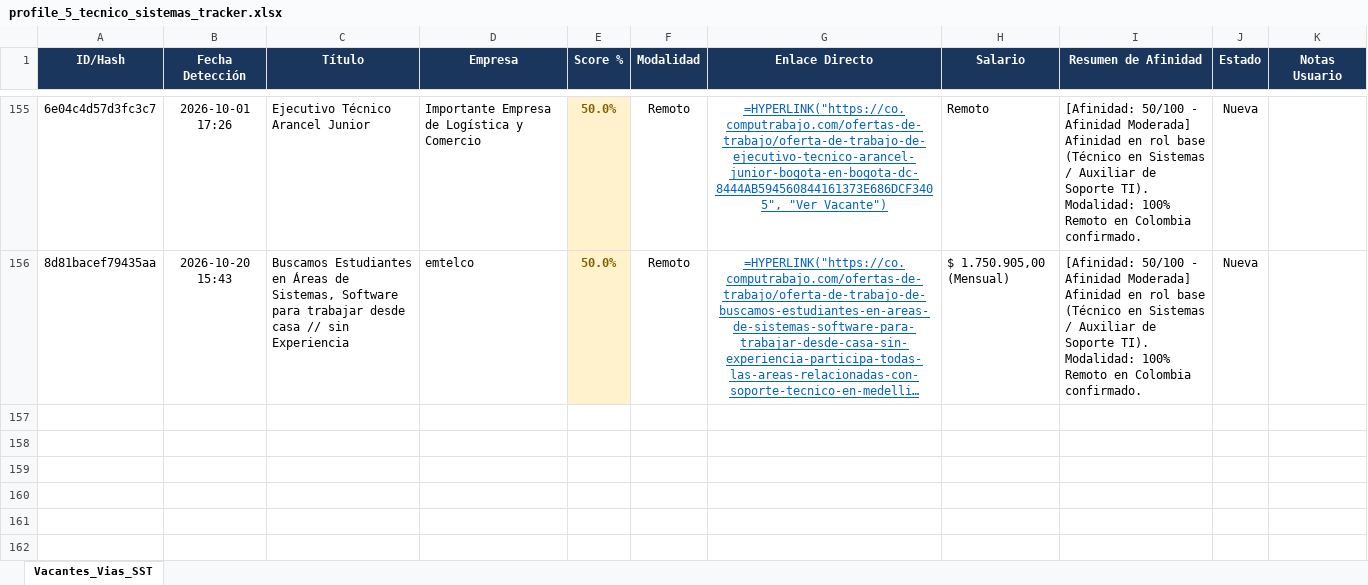
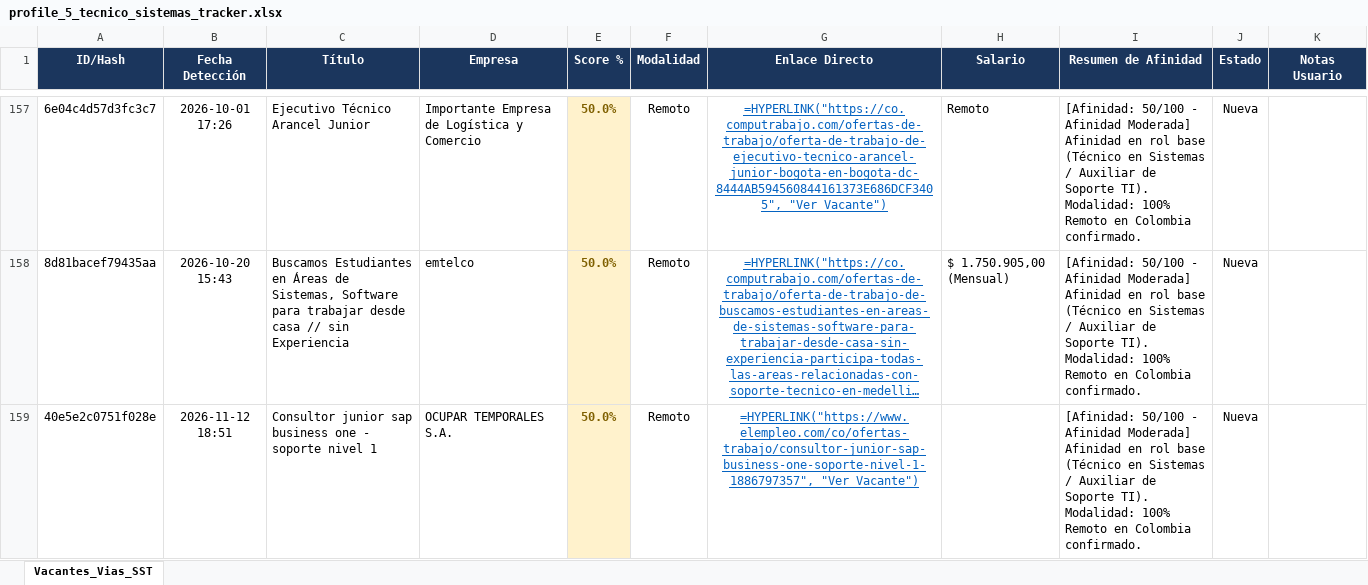
Before and after one commit to alejandromoli32-ui/tracker-jobs, an Excel workbook: output/profile_5_tecnico_sistemas_tracker.xlsx, sheet Vacantes_Vias_SST, drawn as a sheet; only a part is shown, gaps mark what is left out; long unchanged cells end in …; values as stored, in another font and other column widths than the file's, no borders; formulas without a stored value are shown as written; the diff covers the shown part only; the diff names each change by its address in the sheet, - before the commit and + after, or states it on an @@ line.

```diff
--- a/output/profile_5_tecnico_sistemas_tracker.xlsx (sheet Vacantes_Vias_SST)
+++ b/output/profile_5_tecnico_sistemas_tracker.xlsx (sheet Vacantes_Vias_SST)
+row 159: 40e5e2c0751f028e | 2026-11-12 18:51 | Consultor junior sap business one - soporte nivel 1 | OCUPAR TEMPORALES S.A. | 50.0% | Remoto | =HYPERLINK("https://www.elempleo.com/co/ofertas-trabajo/consultor-junior-sap-business-one-soporte-nivel-1-1886797357", "Ver Vacante") |  | [Afinidad: 50/100 - Afinidad Moderada] Afinidad en rol base (Técnico en Sistemas / Auxiliar de Soporte TI). Modalidad: 100% Remoto en Colombia confirmado. | Nueva
```
Also changed, not shown: 3 added rows elsewhere in this sheet, output/profile_1_civil_vias_sst_tracker.xlsx, output/profile_6_auxiliar_administrativo_tracker.xlsx, 11 other files.
